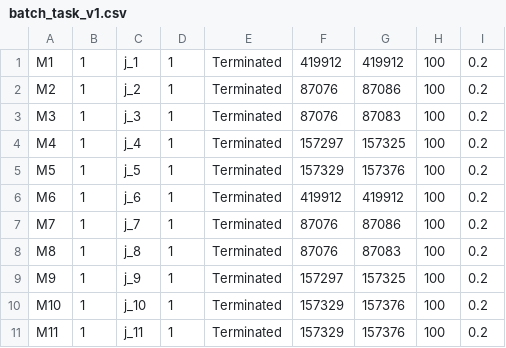
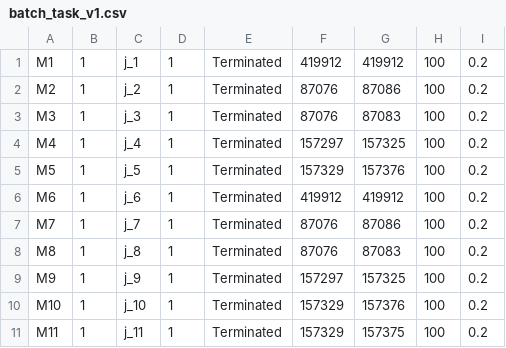
Before and after one commit to JosephSe/cluster_optimization, a CSV file: data/batch_task_v1.csv, drawn as a sheet.

Commit message:
Update batch_task_v1.csv

```diff
--- a/data/batch_task_v1.csv
+++ b/data/batch_task_v1.csv
@@ -10,2 +10,2 @@ M9,1,j_9,1,Terminated,157297,157325,100,0.2
 M10,1,j_10,1,Terminated,157329,157376,100,0.2
-M11,1,j_11,1,Terminated,157329,157376,100,0.2
+M11,1,j_11,1,Terminated,157329,157375,100,0.2
```
